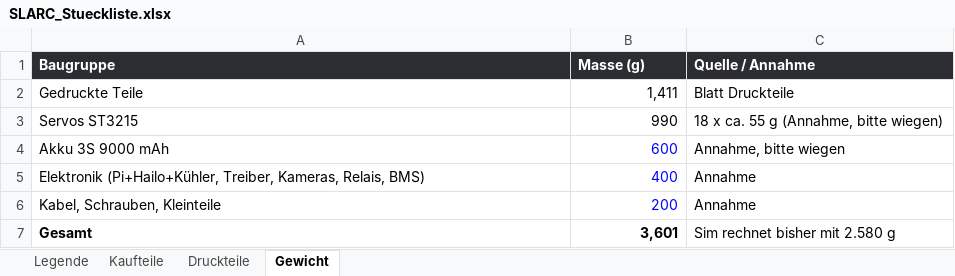
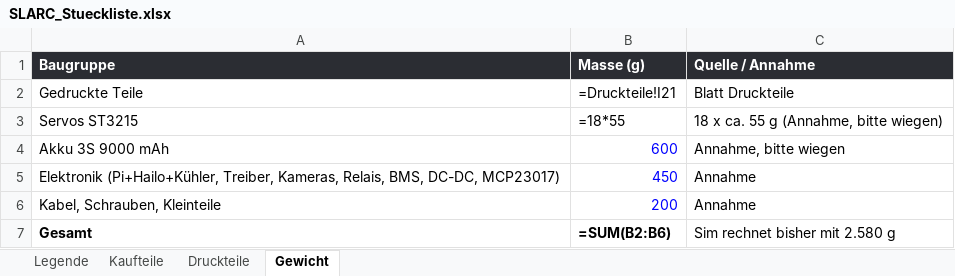
Before and after one commit to Hoehlenbaer/SLARC, an Excel workbook: Drawings/Macros/SLARC_Stueckliste.xlsx, sheet Gewicht, drawn as a sheet; values as stored, in another font and other column widths than the file's, no borders; formulas without a stored value are shown as written; the diff names each change by its address in the sheet, - before the commit and + after, or states it on an @@ line.

```diff
--- a/Drawings/Macros/SLARC_Stueckliste.xlsx (sheet Gewicht)
+++ b/Drawings/Macros/SLARC_Stueckliste.xlsx (sheet Gewicht)
-B2 (Masse (g)): 1,411
+B2 (Masse (g)): =Druckteile!I21
-B3 (Masse (g)): 990
+B3 (Masse (g)): =18*55
-A5 (Baugruppe): …Kameras, Relais, BMS)
+A5 (Baugruppe): …Kameras, Relais, BMS, DC-DC, MCP23017)
-B5 (Masse (g)): 400
+B5 (Masse (g)): 450
-B7 (Masse (g)): 3,601
+B7 (Masse (g)): =SUM(B2:B6)
```
Also changed, not shown: sheet Kaufteile, sheet Druckteile, 1 other file.
